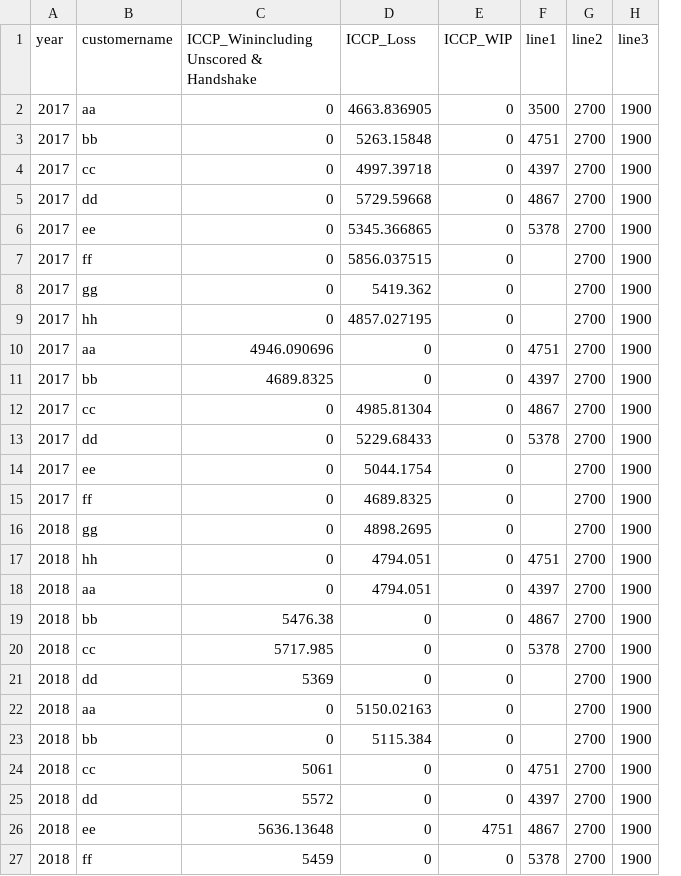
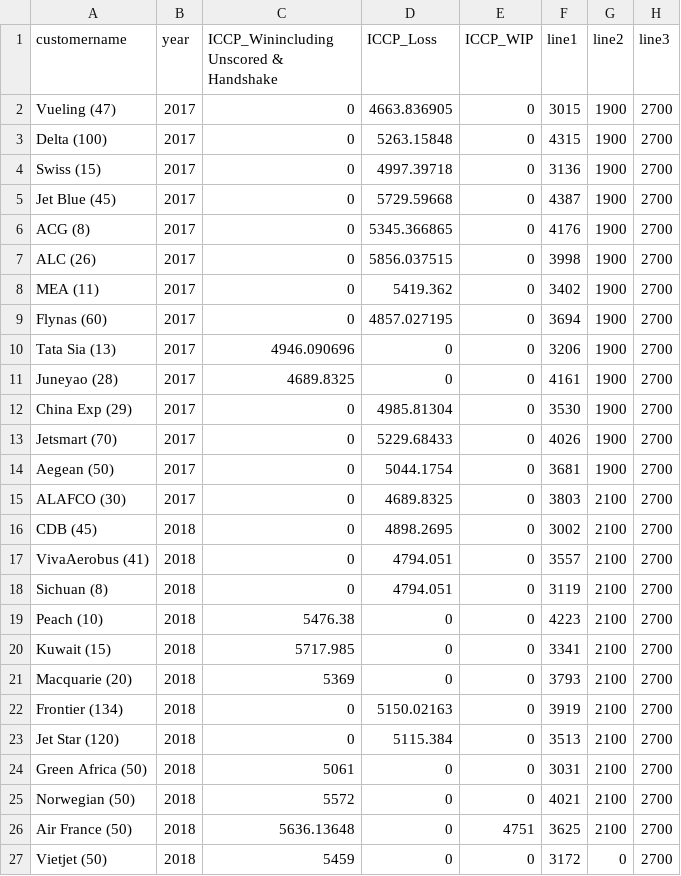
Before and after one commit to sanjukta19/oct19, a CSV file: data11.csv, drawn as a sheet; only a part is shown; removed rows and columns are numbered as before the commit, all else as after; the diff covers the shown part only; the diff names each change by its address in the sheet, - before the commit and + after, or states it on an @@ line.

Commit message:
Add files via upload

```diff
--- a/data11.csv
+++ b/data11.csv
+column A (customername), rows 2-27: Vueling (47) | Delta (100) | Swiss (15) | Jet Blue (45) | ACG (8) | ALC (26) | MEA (11) | Flynas (60) | Tata Sia (13) | Juneyao (28) | China Exp (29) | Jetsmart (70) | Aegean (50) | ALAFCO (30) | CDB (45) | VivaAerobus (41) | Sichuan (8) | Peach (10) | Kuwait (15) | Macquarie (20) | Frontier (134) | Jet Star (120) | Green Africa (50) | Norwegian (50) | Air France (50) | Vietjet (50)
-column B (customername), rows 2-27: aa | bb | cc | dd | ee | ff | gg | hh | aa | bb | cc | dd | ee | ff | gg | hh | aa | bb | cc | dd | aa | bb | cc | dd | ee | ff
-F2 (line1): 3500
+F2 (line1): 3015
-G2:G14 (line2): 2700
+G2:G14 (line2): 1900
-H2:H27 (line3): 1900
+H2:H27 (line3): 2700
-F3 (line1): 4751
+F3 (line1): 4315
-F4 (line1): 4397
+F4 (line1): 3136
-F5 (line1): 4867
+F5 (line1): 4387
-F6 (line1): 5378
+F6 (line1): 4176
-F7 (line1): (empty)
+F7 (line1): 3998
-F8 (line1): (empty)
+F8 (line1): 3402
-F9 (line1): (empty)
+F9 (line1): 3694
-F10 (line1): 4751
+F10 (line1): 3206
-F11 (line1): 4397
+F11 (line1): 4161
-F12 (line1): 4867
+F12 (line1): 3530
-F13 (line1): 5378
+F13 (line1): 4026
-F14 (line1): (empty)
+F14 (line1): 3681
-F15 (line1): (empty)
+F15 (line1): 3803
-G15:G26 (line2): 2700
+G15:G26 (line2): 2100
-F16 (line1): (empty)
+F16 (line1): 3002
-F17 (line1): 4751
+F17 (line1): 3557
-F18 (line1): 4397
+F18 (line1): 3119
-F19 (line1): 4867
+F19 (line1): 4223
-F20 (line1): 5378
+F20 (line1): 3341
-F21 (line1): (empty)
+F21 (line1): 3793
-F22 (line1): (empty)
+F22 (line1): 3919
-F23 (line1): (empty)
+F23 (line1): 3513
-F24 (line1): 4751
+F24 (line1): 3031
-F25 (line1): 4397
+F25 (line1): 4021
-F26 (line1): 4867
+F26 (line1): 3625
-F27 (line1): 5378
+F27 (line1): 3172
-G27 (line2): 2700
+G27 (line2): 0
```
Also changed, not shown: 8 removed rows and 34 edited cells elsewhere in this file.
